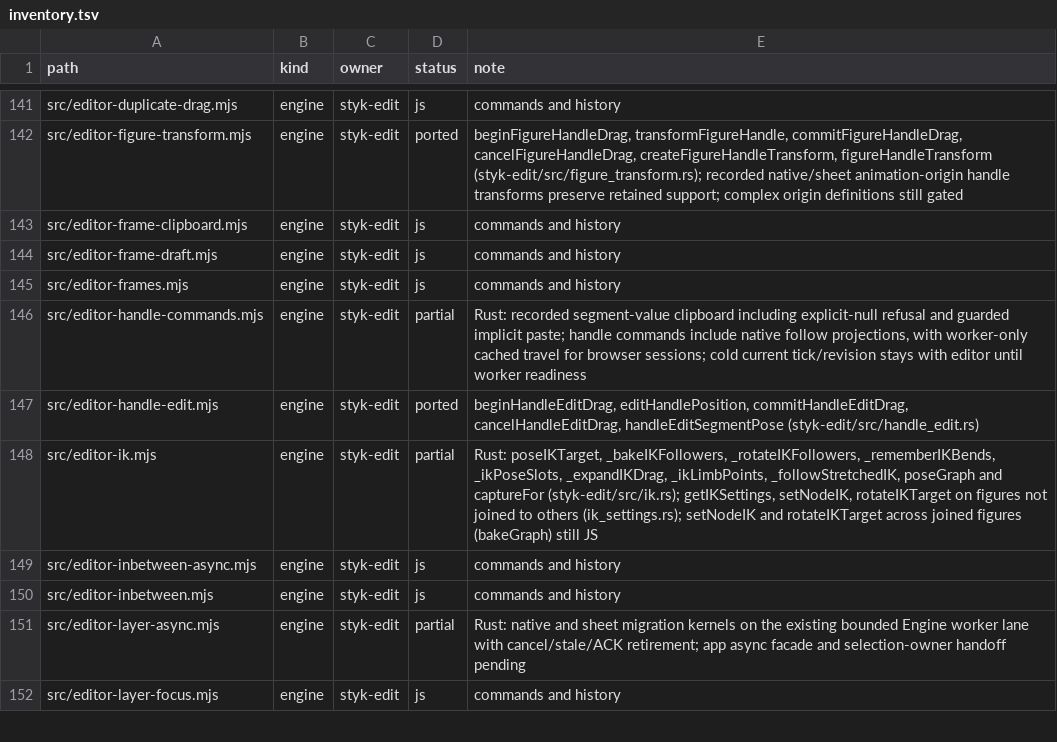
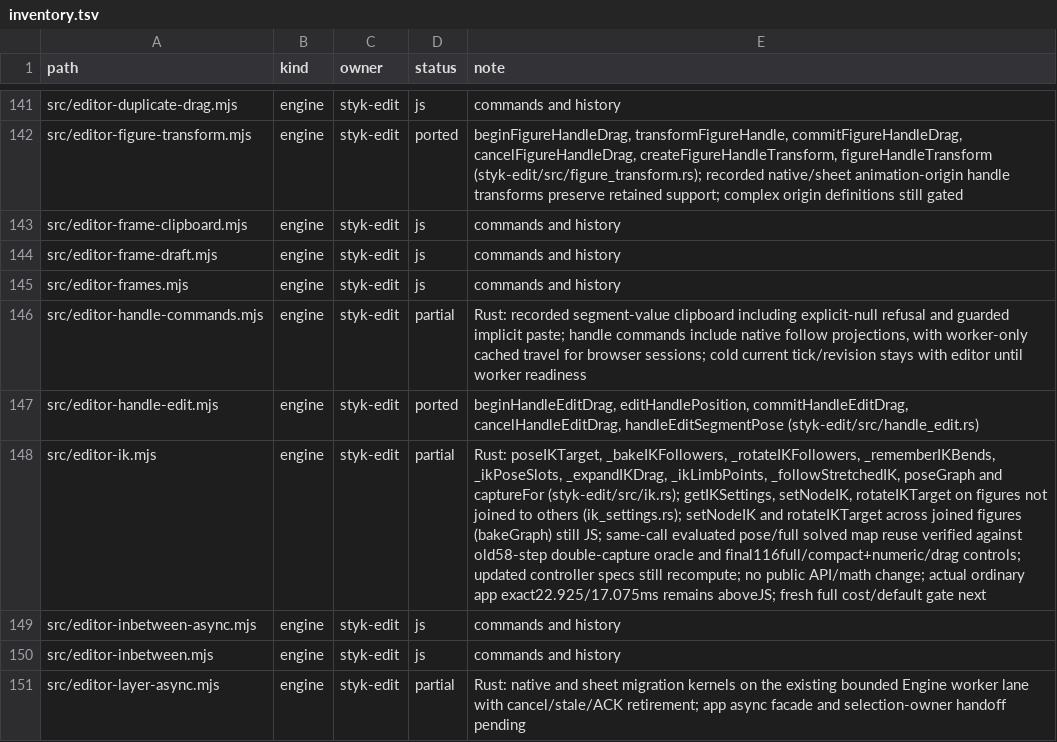
Before and after one commit to Belligerently/StykAnimate-App, a TSV file: engine/inventory.tsv, drawn as a sheet; only a part is shown, gaps mark what is left out; the shorter side is filled out with more unchanged rows; the diff covers the shown part only; the diff names each change by its address in the sheet, - before the commit and + after, or states it on an @@ line.

Commit message:
Reuse figure views and IK captures
Unblock the figures cost gate by reusing unchanged typed views and same-call solved poses, and retaining unchanged layer membership indexes during compact app publication. Recorded double-capture and drag behavior stays exact; stored arithmetic and public crate APIs are unchanged.

Verified 199 owning Rust tests, 743 recorded replay steps, two byte-stable fixture regenerations, 147 focused JavaScript tests, npm check, the shipping build and exact app parity. The ordinary diagnostic remains above JavaScript cost; figures stays closed pending full cost and a matching committed checkpoint.

```diff
--- a/engine/inventory.tsv
+++ b/engine/inventory.tsv
-E148 (note): …(bakeGraph) still JS
+E148 (note): …(bakeGraph) still JS; same-call evaluated pose/full solved map reuse verified against old58-step double-capture oracle and final116full/compact+numeric/drag controls; updated controller specs still recompute; no public API/math change; actual ordinary app exact22.925/17.075ms remains aboveJS; fresh full cost/default gate next
```
Also changed, not shown: 2 edited cells elsewhere in this file, 19 other files.
